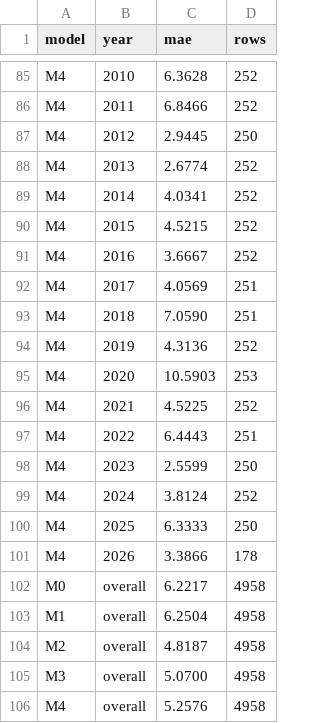
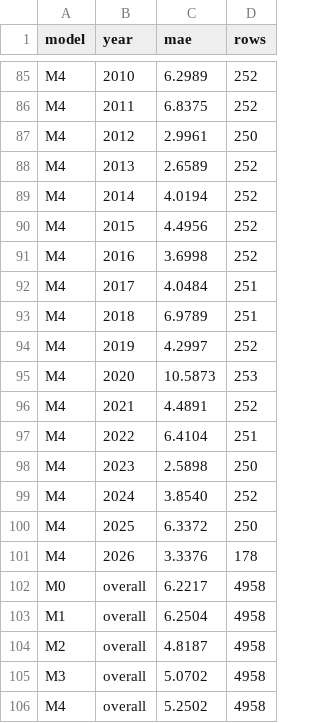
Before and after one commit to AleemS7/qqq-volatility-forecaster, a CSV file: results/model_scores.csv, drawn as a sheet; only a part is shown, gaps mark what is left out; the diff covers the shown part only; the diff names each change by its address in the sheet, - before the commit and + after, or states it on an @@ line.

```diff
--- a/results/model_scores.csv
+++ b/results/model_scores.csv
-C85 (mae): 6.3628
+C85 (mae): 6.2989
-C86 (mae): 6.8466
+C86 (mae): 6.8375
-C87 (mae): 2.9445
+C87 (mae): 2.9961
-C88 (mae): 2.6774
+C88 (mae): 2.6589
-C89 (mae): 4.0341
+C89 (mae): 4.0194
-C90 (mae): 4.5215
+C90 (mae): 4.4956
-C91 (mae): 3.6667
+C91 (mae): 3.6998
-C92 (mae): 4.0569
+C92 (mae): 4.0484
-C93 (mae): 7.0590
+C93 (mae): 6.9789
-C94 (mae): 4.3136
+C94 (mae): 4.2997
-C95 (mae): 10.5903
+C95 (mae): 10.5873
-C96 (mae): 4.5225
+C96 (mae): 4.4891
-C97 (mae): 6.4443
+C97 (mae): 6.4104
-C98 (mae): 2.5599
+C98 (mae): 2.5898
-C99 (mae): 3.8124
+C99 (mae): 3.8540
-C100 (mae): 6.3333
+C100 (mae): 6.3372
-C101 (mae): 3.3866
+C101 (mae): 3.3376
-C105 (mae): 5.0700
+C105 (mae): 5.0702
-C106 (mae): 5.2576
+C106 (mae): 5.2502
```
Also changed, not shown: 45 edited cells elsewhere in this file, 2 other files.
